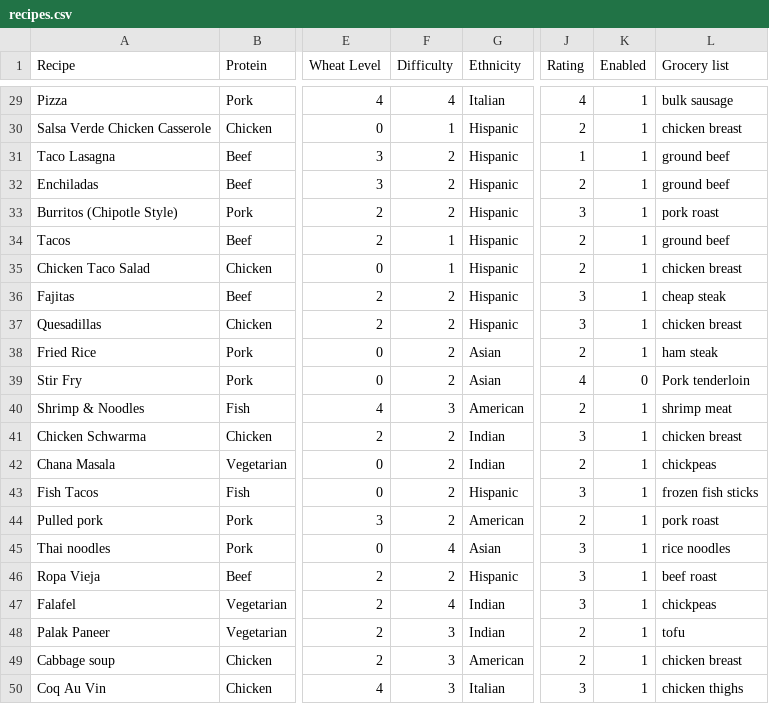
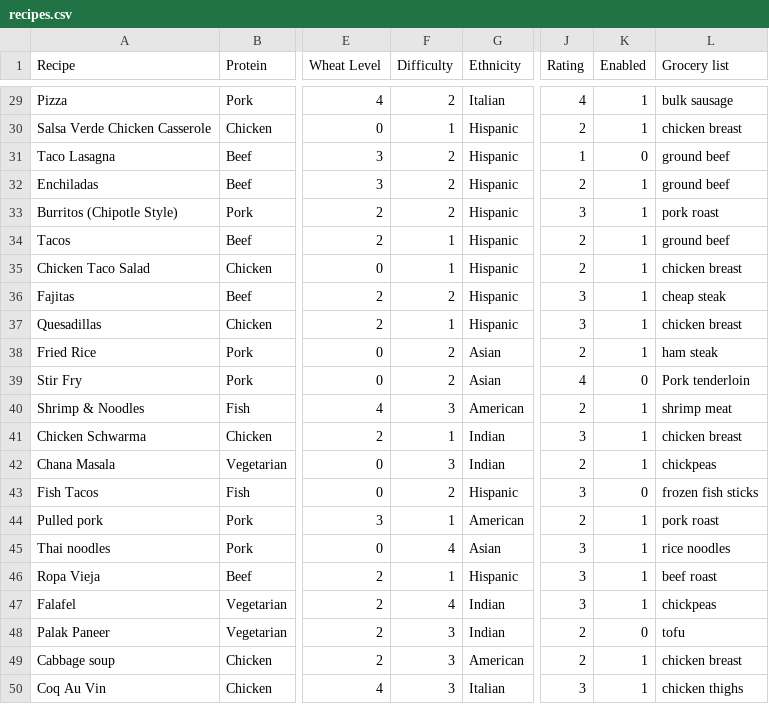
Before and after one commit to ldeks/menu-planner, a CSV file: recipes.csv, drawn as a sheet; only a part is shown, gaps mark what is left out; the diff covers the shown part only; the diff names each change by its address in the sheet, - before the commit and + after, or states it on an @@ line.

```diff
--- a/recipes.csv
+++ b/recipes.csv
-F29 (Difficulty): 4
+F29 (Difficulty): 2
-K31 (Enabled): 1
+K31 (Enabled): 0
-F37 (Difficulty): 2
+F37 (Difficulty): 1
-F41 (Difficulty): 2
+F41 (Difficulty): 1
-F42 (Difficulty): 2
+F42 (Difficulty): 3
-K43 (Enabled): 1
+K43 (Enabled): 0
-F44 (Difficulty): 2
+F44 (Difficulty): 1
-F46 (Difficulty): 2
+F46 (Difficulty): 1
-K48 (Enabled): 1
+K48 (Enabled): 0
```
Also changed, not shown: 18 edited cells elsewhere in this file.
